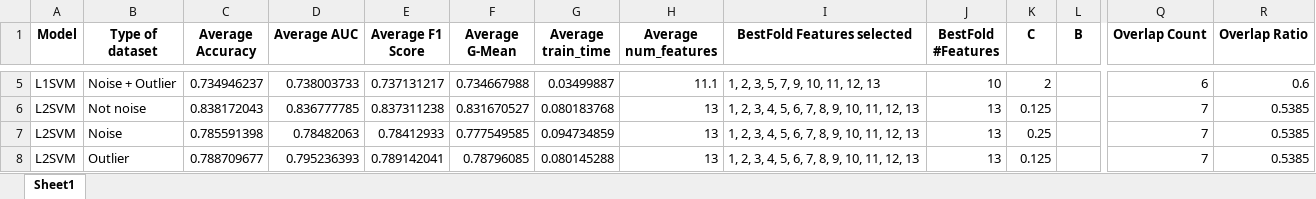
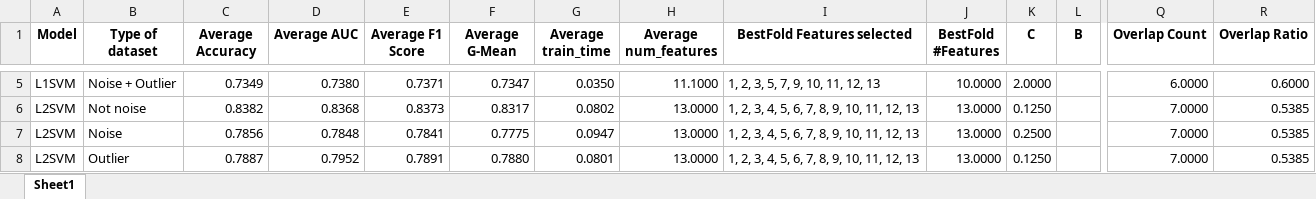
Before and after one commit to encolum/Optimal_FS_for_SVM_with_Pinball_Loss, an Excel workbook: src/experiment/results/experiment_results_cleveland.xlsx, sheet Sheet1, drawn as a sheet; only a part is shown, gaps mark what is left out; values as stored, in another font and other column widths than the file's, no borders; table styles not drawn; the diff covers the shown part only; the diff names each change by its address in the sheet, - before the commit and + after, or states it on an @@ line.

```diff
--- a/src/experiment/results/experiment_results_cleveland.xlsx (sheet Sheet1)
+++ b/src/experiment/results/experiment_results_cleveland.xlsx (sheet Sheet1)
-C5 (Average Accuracy): 0.734946237
+C5 (Average Accuracy): 0.7349
-D5 (Average AUC): 0.738003733
+D5 (Average AUC): 0.7380
-E5 (Average F1 Score): 0.737131217
+E5 (Average F1 Score): 0.7371
-F5 (Average G-Mean): 0.734667988
+F5 (Average G-Mean): 0.7347
-G5 (Average train_time): 0.03499887
+G5 (Average train_time): 0.0350
-H5 (Average num_features): 11.1
+H5 (Average num_features): 11.1000
-J5 (BestFold #Features): 10
+J5 (BestFold #Features): 10.0000
-K5 (C): 2
+K5 (C): 2.0000
-Q5 (Overlap Count): 6
+Q5 (Overlap Count): 6.0000
-R5 (Overlap Ratio): 0.6
+R5 (Overlap Ratio): 0.6000
-C6 (Average Accuracy): 0.838172043
+C6 (Average Accuracy): 0.8382
-D6 (Average AUC): 0.836777785
+D6 (Average AUC): 0.8368
-E6 (Average F1 Score): 0.837311238
+E6 (Average F1 Score): 0.8373
-F6 (Average G-Mean): 0.831670527
+F6 (Average G-Mean): 0.8317
-G6 (Average train_time): 0.080183768
+G6 (Average train_time): 0.0802
-H6:H8 (Average num_features): 13
+H6:H8 (Average num_features): 13.0000
-J6:J8 (BestFold #Features): 13
+J6:J8 (BestFold #Features): 13.0000
-K6 (C): 0.125
+K6 (C): 0.1250
-Q6:Q8 (Overlap Count): 7
+Q6:Q8 (Overlap Count): 7.0000
-C7 (Average Accuracy): 0.785591398
+C7 (Average Accuracy): 0.7856
-D7 (Average AUC): 0.78482063
+D7 (Average AUC): 0.7848
-E7 (Average F1 Score): 0.78412933
+E7 (Average F1 Score): 0.7841
-F7 (Average G-Mean): 0.777549585
+F7 (Average G-Mean): 0.7775
-G7 (Average train_time): 0.094734859
+G7 (Average train_time): 0.0947
-K7 (C): 0.25
+K7 (C): 0.2500
-C8 (Average Accuracy): 0.788709677
+C8 (Average Accuracy): 0.7887
-D8 (Average AUC): 0.795236393
+D8 (Average AUC): 0.7952
-E8 (Average F1 Score): 0.789142041
+E8 (Average F1 Score): 0.7891
-F8 (Average G-Mean): 0.78796085
+F8 (Average G-Mean): 0.7880
-G8 (Average train_time): 0.080145288
+G8 (Average train_time): 0.0801
-K8 (C): 0.125
+K8 (C): 0.1250
```
Also changed, not shown: 16 removed rows and 76 edited cells elsewhere in this sheet, hidden cells, src/experiment/results/average_metrics_mean_format_per_model_dataset.xlsx, src/experiment/results/experiment_results_colon.xlsx, 6 other files.
